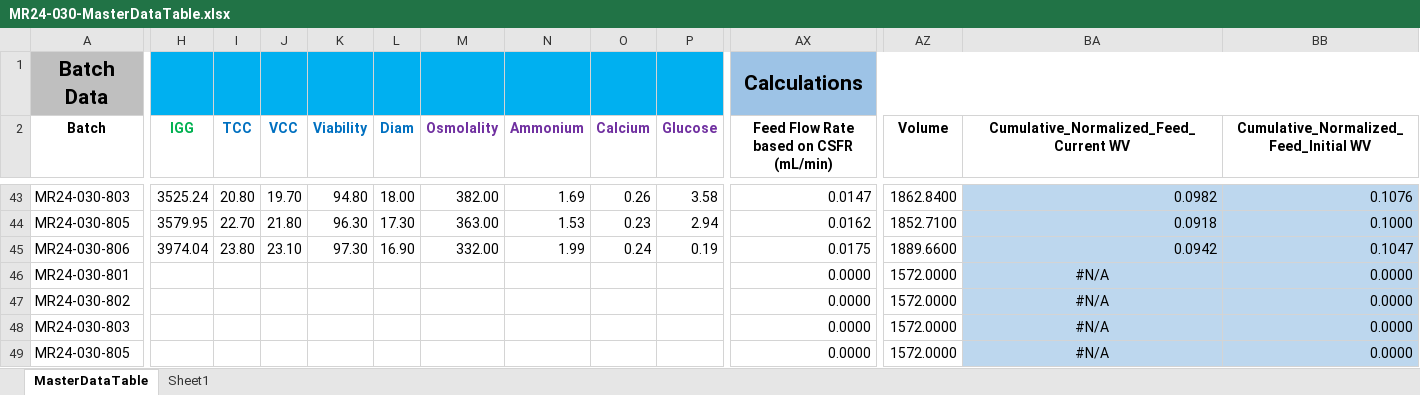
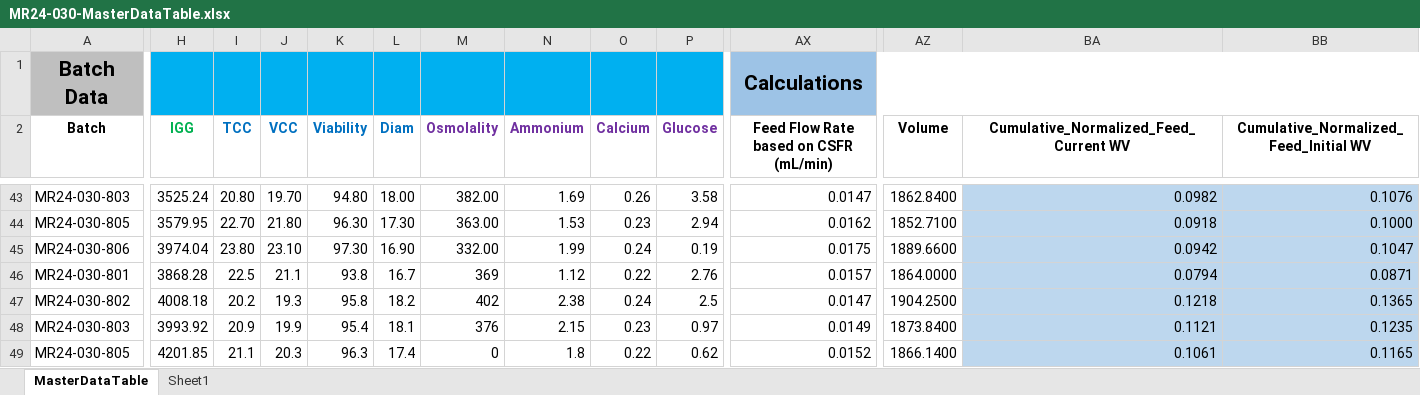
Before and after one commit to zhatz111/state-space-mpc, an Excel workbook: data/MR24-030 Experiment/MR24-030-MasterDataTable.xlsx, sheet MasterDataTable, drawn as a sheet; only a part is shown, gaps mark what is left out; values as stored, in another font and other column widths than the file's, no borders; conditional formats not drawn; removed rows and columns are numbered as before the commit, all else as after; rows hold the shown columns only; the diff covers the shown part only; the diff names each change by its address in the sheet, - before the commit and + after, or states it on an @@ line.

```diff
--- a/data/MR24-030 Experiment/MR24-030-MasterDataTable.xlsx (sheet MasterDataTable)
+++ b/data/MR24-030 Experiment/MR24-030-MasterDataTable.xlsx (sheet MasterDataTable)
-row 46: MR24-030-801 |  |  |  |  |  |  |  |  |  | 0.0000 | 1572.0000 | #N/A | 0.0000
-row 47: MR24-030-802 |  |  |  |  |  |  |  |  |  | 0.0000 | 1572.0000 | #N/A | 0.0000
-row 48: MR24-030-803 |  |  |  |  |  |  |  |  |  | 0.0000 | 1572.0000 | #N/A | 0.0000
+row 46: MR24-030-801 | 3868.28 | 22.5 | 21.1 | 93.8 | 16.7 | 369 | 1.12 | 0.22 | 2.76 | 0.0157 | 1864.0000 | 0.0794 | 0.0871
+row 47: MR24-030-802 | 4008.18 | 20.2 | 19.3 | 95.8 | 18.2 | 402 | 2.38 | 0.24 | 2.5 | 0.0147 | 1904.2500 | 0.1218 | 0.1365
+row 48: MR24-030-803 | 3993.92 | 20.9 | 19.9 | 95.4 | 18.1 | 376 | 2.15 | 0.23 | 0.97 | 0.0149 | 1873.8400 | 0.1121 | 0.1235
-H49 (IGG): (empty)
+H49 (IGG): 4201.85
-I49 (TCC): (empty)
+I49 (TCC): 21.1
-J49 (VCC): (empty)
+J49 (VCC): 20.3
-K49 (Viability): (empty)
+K49 (Viability): 96.3
-L49 (Diam): (empty)
+L49 (Diam): 17.4
-M49 (Osmolality): (empty)
+M49 (Osmolality): 0
-N49 (Ammonium): (empty)
+N49 (Ammonium): 1.8
-O49 (Calcium): (empty)
+O49 (Calcium): 0.22
-P49 (Glucose): (empty)
+P49 (Glucose): 0.62
-AX49: 0.0000
+AX49: 0.0152
-AZ49 (Volume): 1572.0000
+AZ49 (Volume): 1866.1400
-BA49: #N/A
+BA49: 0.1061
-BA49 alignment: center
+BA49 alignment: right
-BB49: 0.0000
+BB49: 0.1165
```
Also changed, not shown: 64 edited cells and cell formats elsewhere in this sheet, 22 other files.
